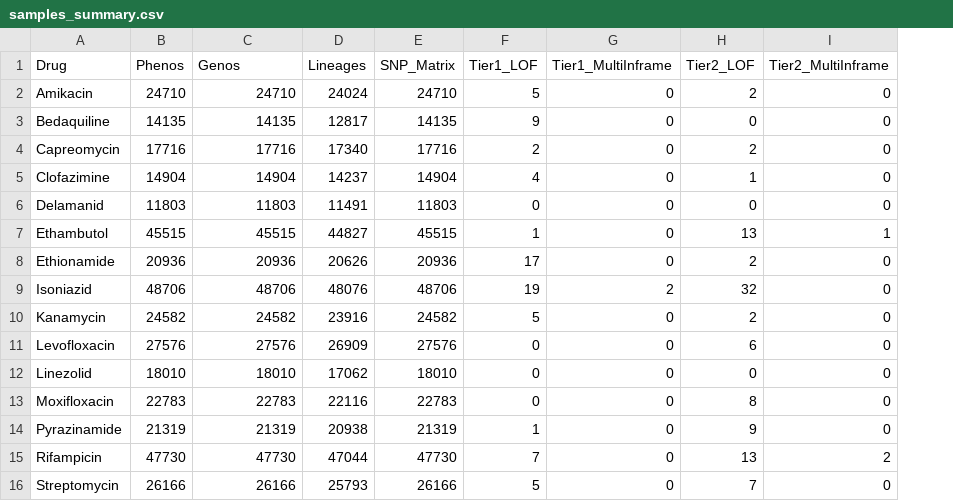
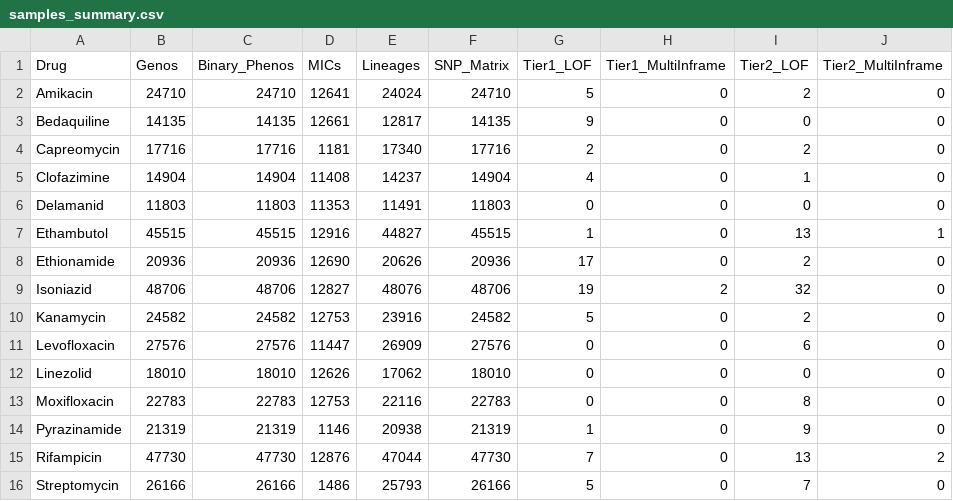
Before and after one commit to farhat-lab/who-analysis, a CSV file: data/samples_summary.csv, drawn as a sheet; the diff names each change by its address in the sheet, - before the commit and + after, or states it on an @@ line.

Commit message:
included MIC counts in samples_summary.csv

```diff
--- a/data/samples_summary.csv
+++ b/data/samples_summary.csv
+column D (MICs), rows 2-16: 12641 | 12661 | 1181 | 11408 | 11353 | 12916 | 12690 | 12827 | 12753 | 11447 | 12626 | 12753 | 1146 | 12876 | 1486
-B1: Phenos
+B1: Genos
-C1: Genos
+C1: Binary_Phenos
```
Also changed, not shown: 3 other files.
